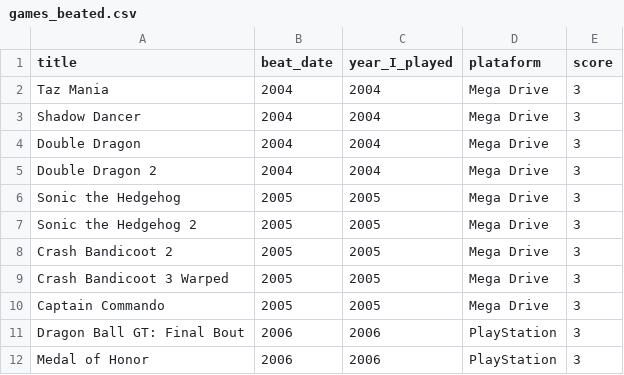
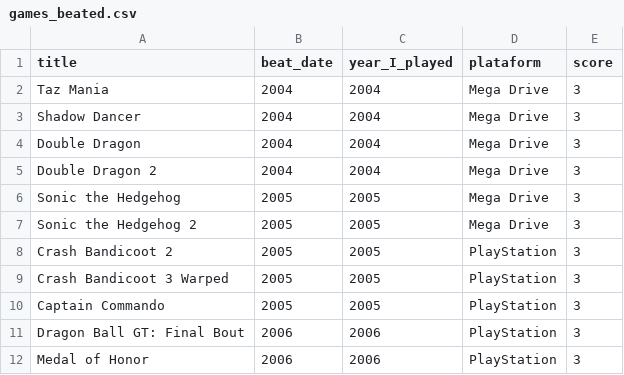
Before and after one commit to andredarcie/my-life-data, a CSV file: data/games/games_beated.csv, drawn as a sheet; only a part is shown.

Commit message:
Update games_beated.csv

```diff
--- a/data/games/games_beated.csv
+++ b/data/games/games_beated.csv
@@ -7,5 +7,5 @@ Sonic the Hedgehog, 2005, 2005,Mega Drive, 3
 Sonic the Hedgehog 2, 2005, 2005,Mega Drive, 3
-Crash Bandicoot 2, 2005, 2005,Mega Drive, 3
-Crash Bandicoot 3 Warped, 2005, 2005,Mega Drive, 3
-Captain Commando, 2005, 2005,Mega Drive, 3
+Crash Bandicoot 2, 2005, 2005,PlayStation, 3
+Crash Bandicoot 3 Warped, 2005, 2005,PlayStation, 3
+Captain Commando, 2005, 2005,PlayStation, 3
 Dragon Ball GT: Final Bout, 2006, 2006,PlayStation, 3
```
